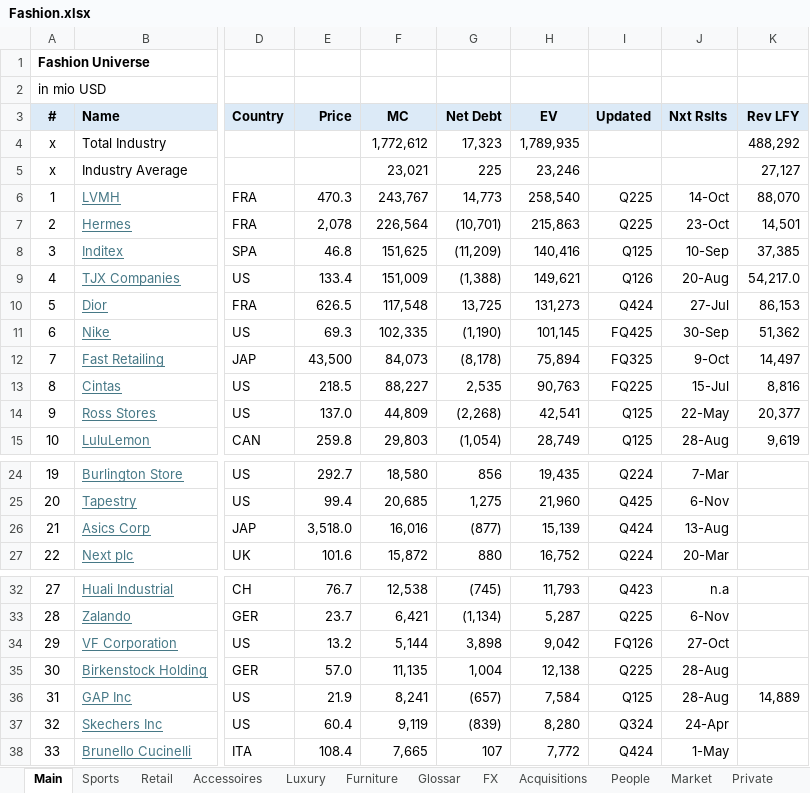
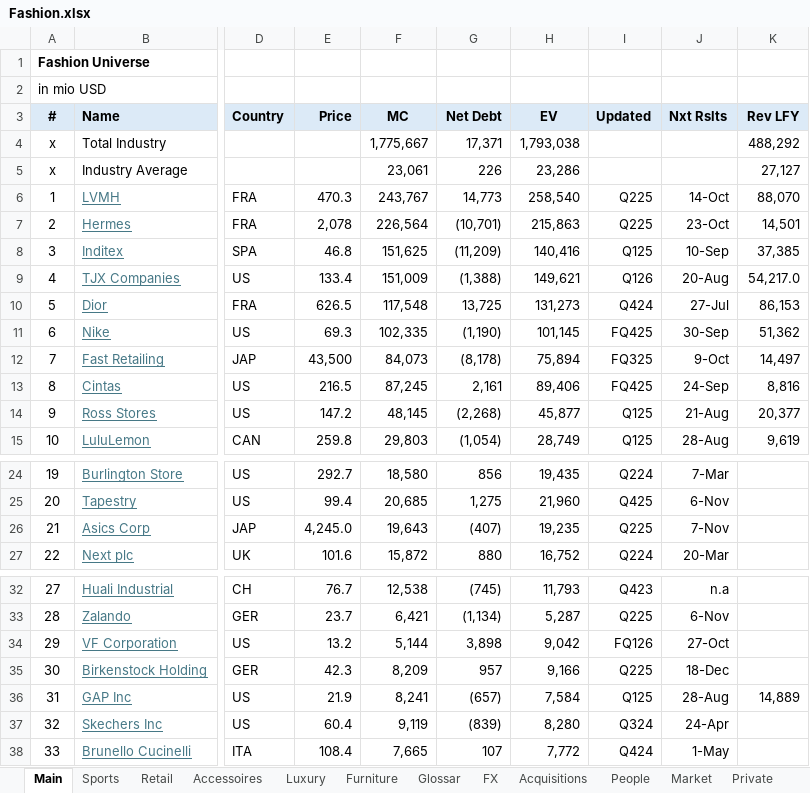
Before and after one commit to oscarsettje/MetaModels, an Excel workbook: Fashion.xlsx, sheet Main, drawn as a sheet; only a part is shown, gaps mark what is left out; values as stored, in another font and other column widths than the file's, no borders; the diff names each change by its address in the sheet, - before the commit and + after, or states it on an @@ line.

```diff
--- a/Fashion.xlsx (sheet Main)
+++ b/Fashion.xlsx (sheet Main)
-F4 (MC): 1,772,612
+F4 (MC): 1,775,667
-G4 (Net Debt): 17,323
+G4 (Net Debt): 17,371
-H4 (EV): 1,789,935
+H4 (EV): 1,793,038
-F5 (MC): 23,021
+F5 (MC): 23,061
-G5 (Net Debt): 225
+G5 (Net Debt): 226
-H5 (EV): 23,246
+H5 (EV): 23,286
-E13 (Price): 218.5
+E13 (Price): 216.5
-F13 (MC): 88,227
+F13 (MC): 87,245
-G13 (Net Debt): 2,535
+G13 (Net Debt): 2,161
-H13 (EV): 90,763
+H13 (EV): 89,406
-I13 (Updated): FQ225
+I13 (Updated): FQ425
-J13 (Nxt Rslts): 15-Jul
+J13 (Nxt Rslts): 24-Sep
-E14 (Price): 137.0
+E14 (Price): 147.2
-F14 (MC): 44,809
+F14 (MC): 48,145
-H14 (EV): 42,541
+H14 (EV): 45,877
-J14 (Nxt Rslts): 22-May
+J14 (Nxt Rslts): 21-Aug
-E26 (Price): 3,518.0
+E26 (Price): 4,245.0
-F26 (MC): 16,016
+F26 (MC): 19,643
-G26 (Net Debt): (877)
+G26 (Net Debt): (407)
-H26 (EV): 15,139
+H26 (EV): 19,235
-I26 (Updated): Q424
+I26 (Updated): Q225
-J26 (Nxt Rslts): 13-Aug
+J26 (Nxt Rslts): 7-Nov
-E35 (Price): 57.0
+E35 (Price): 42.3
-F35 (MC): 11,135
+F35 (MC): 8,209
-G35 (Net Debt): 1,004
+G35 (Net Debt): 957
-H35 (EV): 12,138
+H35 (EV): 9,166
-J35 (Nxt Rslts): 28-Aug
+J35 (Nxt Rslts): 18-Dec
```
Also changed, not shown: 1 other file.
